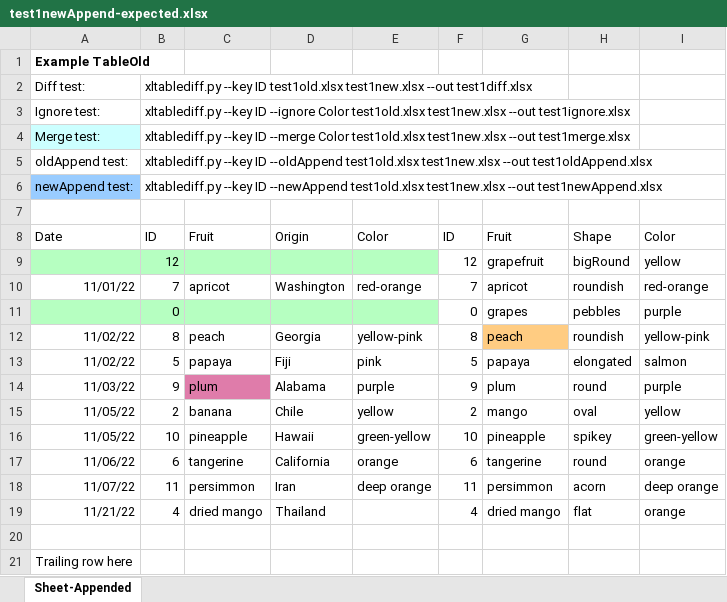
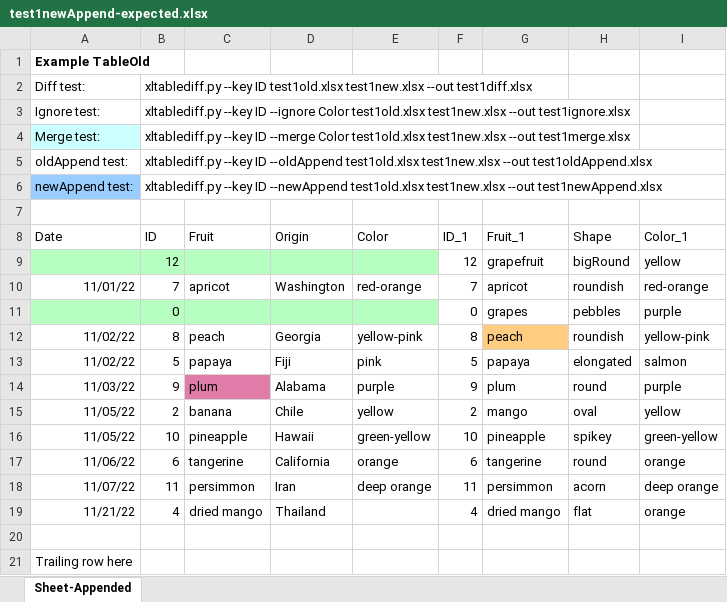
Before and after one commit to dbooth-boston/xltablediff, an Excel workbook: test1newAppend-expected.xlsx, sheet Sheet-Appended, drawn as a sheet; values as stored, in another font and other column widths than the file's, no borders; the diff names each change by its address in the sheet, - before the commit and + after, or states it on an @@ line.

Commit message:
Rename dup columns on --oldAppend or --newAppend

```diff
--- a/test1newAppend-expected.xlsx (sheet Sheet-Appended)
+++ b/test1newAppend-expected.xlsx (sheet Sheet-Appended)
-F8: ID
+F8: ID_1
-G8: Fruit
+G8: Fruit_1
-I8: Color
+I8: Color_1
```
Also changed, not shown: test1diff-expected.xlsx, test1ignore-expected.xlsx, 9 other files.
